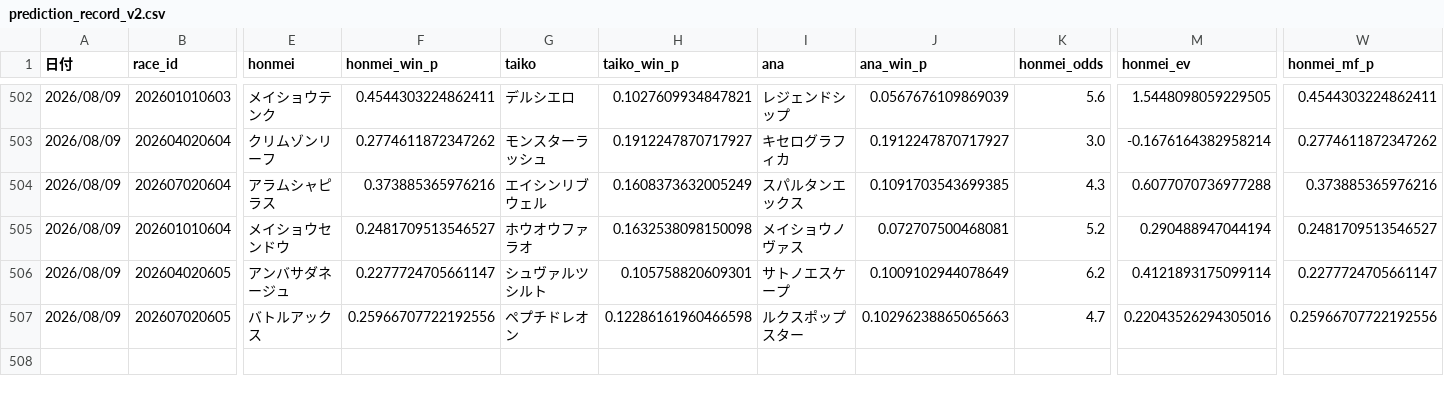
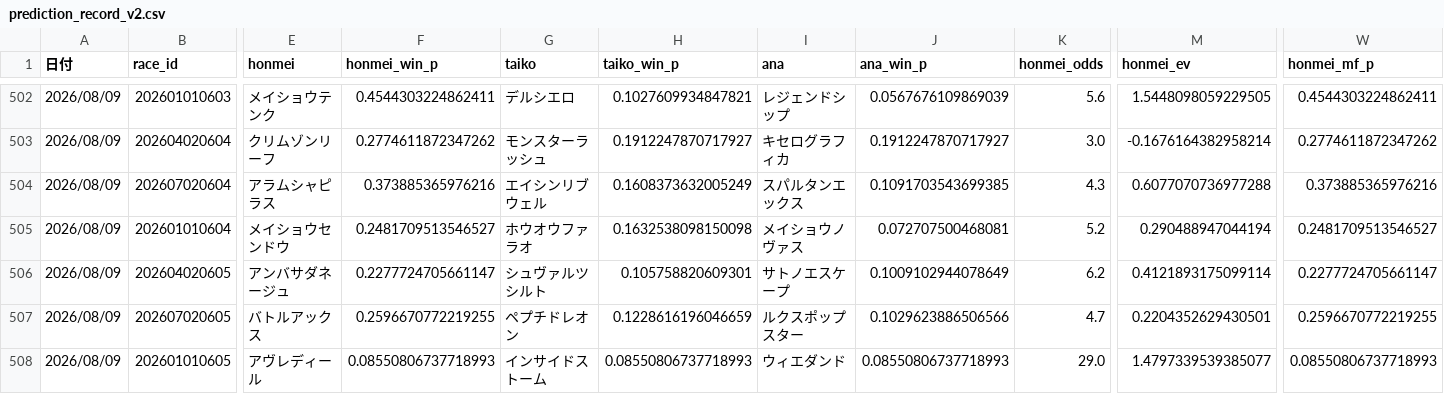
Before and after one commit to fu-ga306/keiba-ai, a CSV file: prediction_record_v2.csv, drawn as a sheet; only a part is shown, gaps mark what is left out; rows hold the shown columns only; the diff names each change by its address in the sheet, - before the commit and + after, or states it on an @@ line.

```diff
--- a/prediction_record_v2.csv
+++ b/prediction_record_v2.csv
-F507 (honmei_win_p): 0.25966707722192556
+F507 (honmei_win_p): 0.2596670772219255
-H507 (taiko_win_p): 0.12286161960466598
+H507 (taiko_win_p): 0.1228616196046659
-J507 (ana_win_p): 0.10296238865065663
+J507 (ana_win_p): 0.1029623886506566
-M507 (honmei_ev): 0.22043526294305016
+M507 (honmei_ev): 0.2204352629430501
-W507 (honmei_mf_p): 0.25966707722192556
+W507 (honmei_mf_p): 0.2596670772219255
+row 508: 2026/08/09 | 202601010605 | アヴレディール | 0.08550806737718993 | インサイドストーム | 0.08550806737718993 | ウィエダンド | 0.08550806737718993 | 29.0 | 1.4797339539385077 | 0.08550806737718993
```
Also changed, not shown: odds_history.csv, today_predictions.csv.
